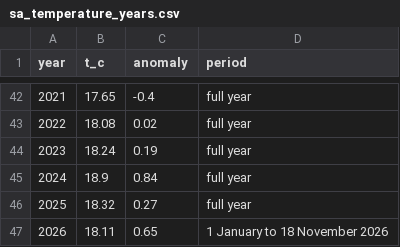
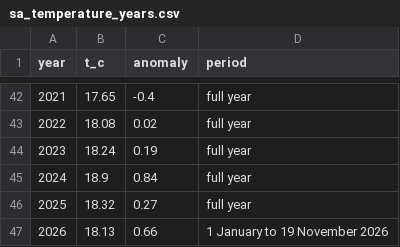
Before and after one commit to steyntrade-cpu/sa-in-numbers, a CSV file: data/processed/sa_temperature_years.csv, drawn as a sheet; only a part is shown, gaps mark what is left out.

```diff
--- a/data/processed/sa_temperature_years.csv
+++ b/data/processed/sa_temperature_years.csv
@@ -46,2 +46,2 @@ year,t_c,anomaly,period
 2025,18.32,0.27,full year
-2026,18.11,0.65,1 January to 18 November 2026
+2026,18.13,0.66,1 January to 19 November 2026
```
Also changed, not shown: data/processed/heat_days_all_regions_all_seasons.csv, data/processed/heat_days_regions.csv, 3 other files.
